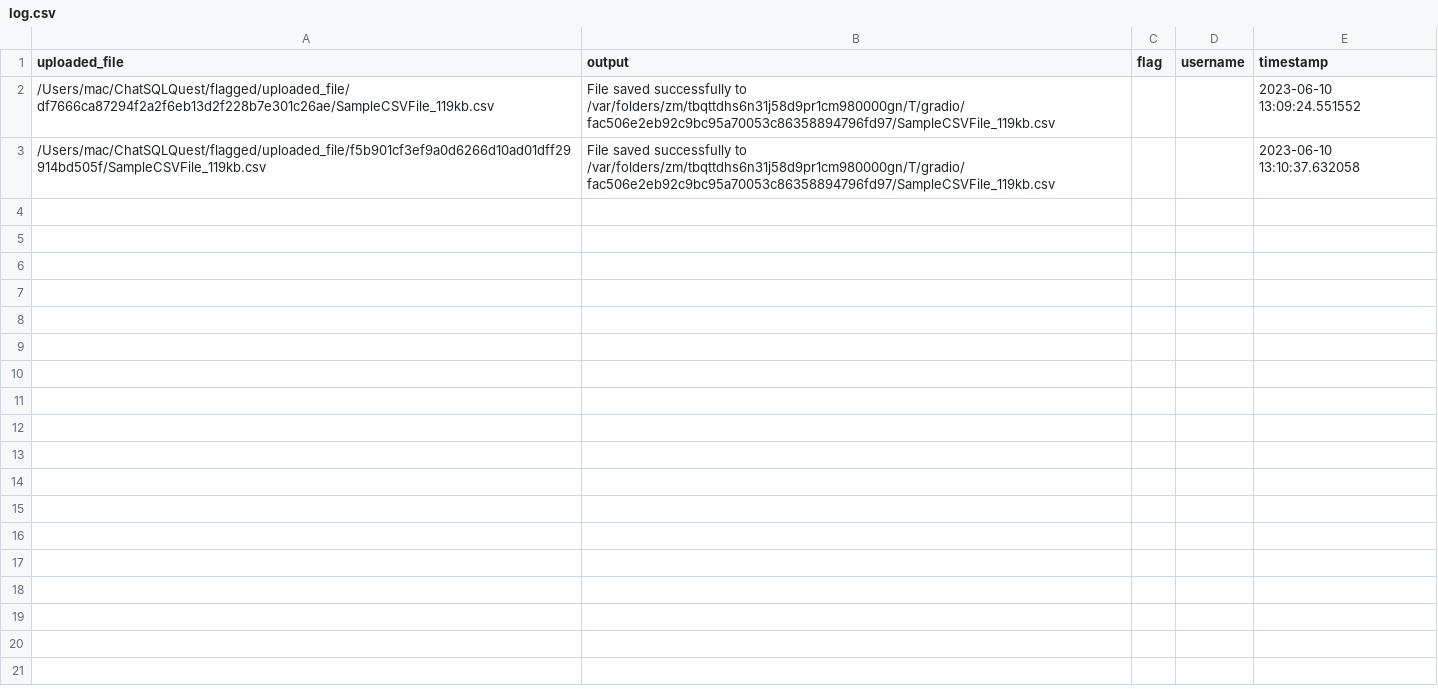
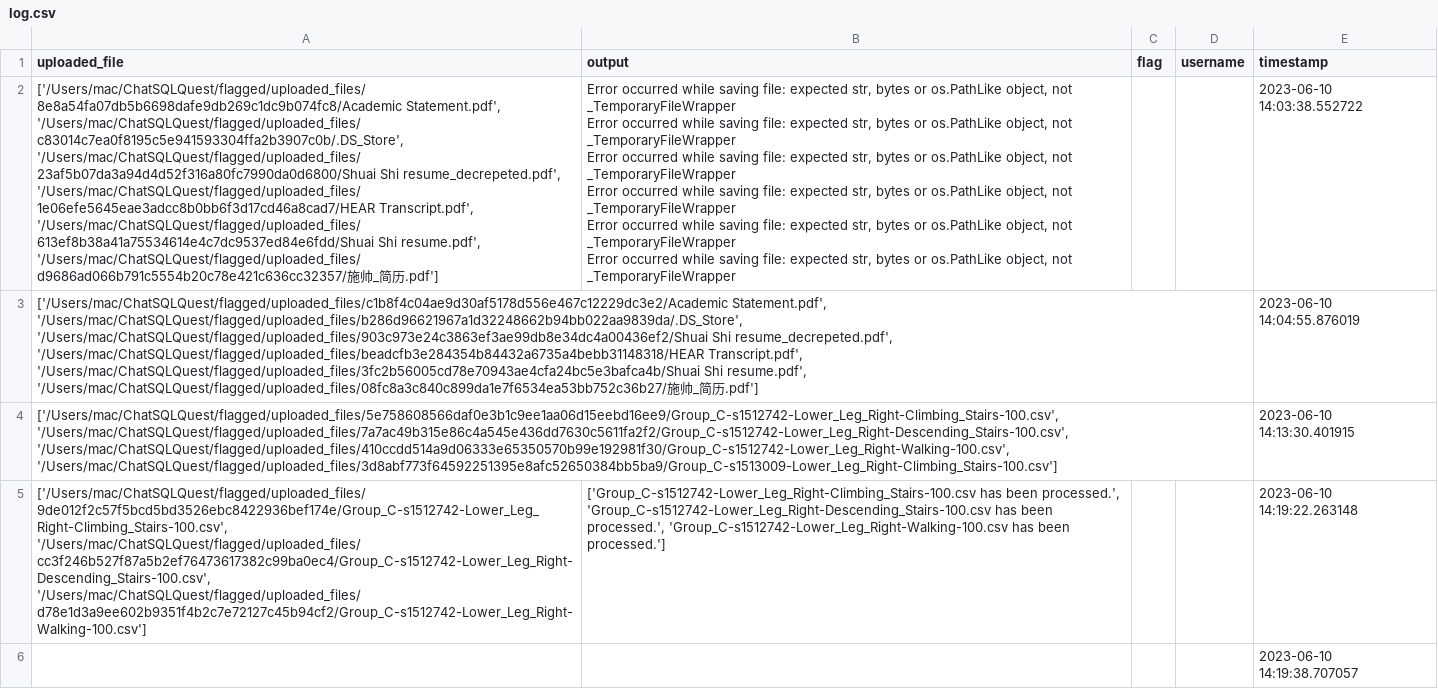
Before and after one commit to shuaills/ChatSQLQuest, a CSV file: flagged/log.csv, drawn as a sheet; removed rows and columns are numbered as before the commit, all else as after; ↵ is a line break in a cell; the diff names each change by its address in the sheet, - before the commit and + after, or states it on an @@ line.

Commit message:
Data Loader Done

```diff
--- a/flagged/log.csv
+++ b/flagged/log.csv
-row 2: /Users/mac/ChatSQLQuest/flagged/uploaded_file/df7666ca87294f2a2f6eb13d2f228b7e301c26ae/SampleCSVFile_119kb.csv | File saved successfully to /var/folders/zm/tbqttdhs6n31j58d9pr1cm980000gn/T/gradio/fac506e2eb92c9bc95a70053c86358894796fd97/SampleCSVFile_119kb.csv |  |  | 2023-06-10 13:09:24.551552
-row 3: /Users/mac/ChatSQLQuest/flagged/uploaded_file/f5b901cf3ef9a0d6266d10ad01dff29914bd505f/SampleCSVFile_119kb.csv | File saved successfully to /var/folders/zm/tbqttdhs6n31j58d9pr1cm980000gn/T/gradio/fac506e2eb92c9bc95a70053c86358894796fd97/SampleCSVFile_119kb.csv |  |  | 2023-06-10 13:10:37.632058
+row 2: ['/Users/mac/ChatSQLQuest/flagged/uploaded_files/8e8a54fa07db5b6698dafe9db269c1dc9b074fc8/Academic Statement.pdf', '/Users/mac/ChatSQLQuest/flagged/uploaded_files/c83014c7ea0f8195c5e941593304ffa2b3907c0b/.DS_Store', '/Users/mac/ChatSQLQuest/flagged/uploaded_files/23af5b07da3a94d4d52f316a80fc7990da0d6800/Shuai Shi resume_decrepeted.pdf', '/Users/mac/ChatSQLQuest/flagged/uploaded_files/1e06efe5645eae3adcc8b0bb6f3d17cd46a8cad7/HEAR Transcript.pdf', '/Users/mac/ChatSQLQuest/flagged/uploaded_files/613ef8b38a41a75534614e4c7dc9537ed84e6fdd/Shuai Shi resume.pdf', '/Users/mac/ChatSQLQuest/flagged/uploaded_files/d9686ad066b791c5554b20c78e421c636cc32357/施帅_简历.pdf'] | Error occurred while saving file: expected str, bytes or os.PathLike object, not _TemporaryFileWrapper ↵ Error occurred while saving file: expected str, bytes or os.PathLike object, not _TemporaryFileWrapper ↵ Error occurred while saving file: expected str, bytes or os.PathLike object, not _TemporaryFileWrapper ↵ Error occurred while saving file: expected str, bytes or os.PathLike object, not _TemporaryFileWrapper ↵ Error occurred while saving file: expected str, bytes or os.PathLike object, not _TemporaryFileWrapper ↵ Error occurred while saving file: expected str, bytes or os.PathLike object, not _TemporaryFileWrapper |  |  | 2023-06-10 14:03:38.552722
+row 3: ['/Users/mac/ChatSQLQuest/flagged/uploaded_files/c1b8f4c04ae9d30af5178d556e467c12229dc3e2/Academic Statement.pdf', '/Users/mac/ChatSQLQuest/flagged/uploaded_files/b286d96621967a1d32248662b94bb022aa9839da/.DS_Store', '/Users/mac/ChatSQLQuest/flagged/uploaded_files/903c973e24c3863ef3ae99db8e34dc4a00436ef2/Shuai Shi resume_decrepeted.pdf', '/Users/mac/ChatSQLQuest/flagged/uploaded_files/beadcfb3e284354b84432a6735a4bebb31148318/HEAR Transcript.pdf', '/Users/mac/ChatSQLQuest/flagged/uploaded_files/3fc2b56005cd78e70943ae4cfa24bc5e3bafca4b/Shuai Shi resume.pdf', '/Users/mac/ChatSQLQuest/flagged/uploaded_files/08fc8a3c840c899da1e7f6534ea53bb752c36b27/施帅_简历.pdf'] |  |  |  | 2023-06-10 14:04:55.876019
+row 4: ['/Users/mac/ChatSQLQuest/flagged/uploaded_files/5e758608566daf0e3b1c9ee1aa06d15eebd16ee9/Group_C-s1512742-Lower_Leg_Right-Climbing_Stairs-100.csv', '/Users/mac/ChatSQLQuest/flagged/uploaded_files/7a7ac49b315e86c4a545e436dd7630c5611fa2f2/Group_C-s1512742-Lower_Leg_Right-Descending_Stairs-100.csv', '/Users/mac/ChatSQLQuest/flagged/uploaded_files/410ccdd514a9d06333e65350570b99e192981f30/Group_C-s1512742-Lower_Leg_Right-Walking-100.csv', '/Users/mac/ChatSQLQuest/flagged/uploaded_files/3d8abf773f64592251395e8afc52650384bb5ba9/Group_C-s1513009-Lower_Leg_Right-Climbing_Stairs-100.csv'] |  |  |  | 2023-06-10 14:13:30.401915
+row 5: ['/Users/mac/ChatSQLQuest/flagged/uploaded_files/9de012f2c57f5bcd5bd3526ebc8422936bef174e/Group_C-s1512742-Lower_Leg_Right-Climbing_Stairs-100.csv', '/Users/mac/ChatSQLQuest/flagged/uploaded_files/cc3f246b527f87a5b2ef76473617382c99ba0ec4/Group_C-s1512742-Lower_Leg_Right-Descending_Stairs-100.csv', '/Users/mac/ChatSQLQuest/flagged/uploaded_files/d78e1d3a9ee602b9351f4b2c7e72127c45b94cf2/Group_C-s1512742-Lower_Leg_Right-Walking-100.csv'] | ['Group_C-s1512742-Lower_Leg_Right-Climbing_Stairs-100.csv has been processed.', 'Group_C-s1512742-Lower_Leg_Right-Descending_Stairs-100.csv has been processed.', 'Group_C-s1512742-Lower_Leg_Right-Walking-100.csv has been processed.'] |  |  | 2023-06-10 14:19:22.263148
+row 6:  |  |  |  | 2023-06-10 14:19:38.707057
```
Also changed, not shown: 3 other files.
